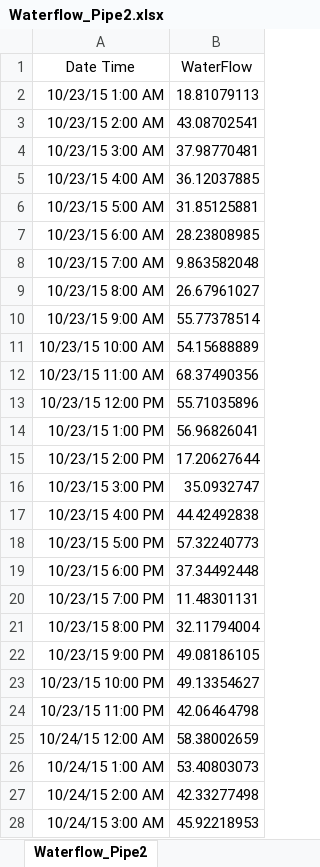
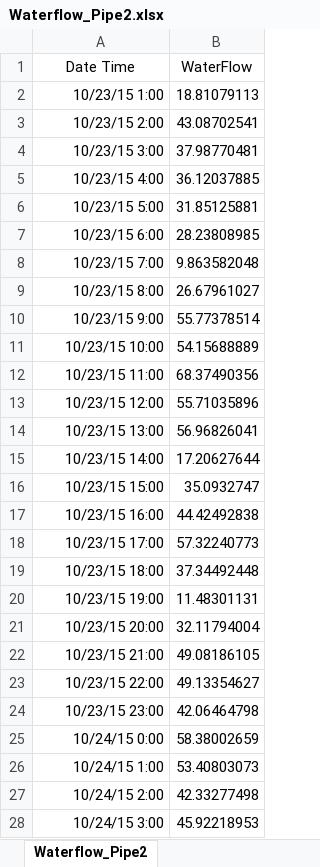
Before and after one commit to okazevedo90/CUNY_GITHUB_submissions, an Excel workbook: DATA624/project_1/Waterflow_Pipe2.xlsx, sheet Waterflow_Pipe2, drawn as a sheet; only a part is shown; values as stored, in another font and other column widths than the file's, no borders; the diff covers the shown part only; the diff names each change by its address in the sheet, - before the commit and + after, or states it on an @@ line.

Commit message:
dataset updates

```diff
--- a/DATA624/project_1/Waterflow_Pipe2.xlsx (sheet Waterflow_Pipe2)
+++ b/DATA624/project_1/Waterflow_Pipe2.xlsx (sheet Waterflow_Pipe2)
-A2 (Date Time): 10/23/15 1:00 AM
+A2 (Date Time): 10/23/15 1:00
-A3 (Date Time): 10/23/15 2:00 AM
+A3 (Date Time): 10/23/15 2:00
-A4 (Date Time): 10/23/15 3:00 AM
+A4 (Date Time): 10/23/15 3:00
-A5 (Date Time): 10/23/15 4:00 AM
+A5 (Date Time): 10/23/15 4:00
-A6 (Date Time): 10/23/15 5:00 AM
+A6 (Date Time): 10/23/15 5:00
-A7 (Date Time): 10/23/15 6:00 AM
+A7 (Date Time): 10/23/15 6:00
-A8 (Date Time): 10/23/15 7:00 AM
+A8 (Date Time): 10/23/15 7:00
-A9 (Date Time): 10/23/15 8:00 AM
+A9 (Date Time): 10/23/15 8:00
-A10 (Date Time): 10/23/15 9:00 AM
+A10 (Date Time): 10/23/15 9:00
-A11 (Date Time): 10/23/15 10:00 AM
+A11 (Date Time): 10/23/15 10:00
-A12 (Date Time): 10/23/15 11:00 AM
+A12 (Date Time): 10/23/15 11:00
-A13 (Date Time): 10/23/15 12:00 PM
+A13 (Date Time): 10/23/15 12:00
-A14 (Date Time): 10/23/15 1:00 PM
+A14 (Date Time): 10/23/15 13:00
-A15 (Date Time): 10/23/15 2:00 PM
+A15 (Date Time): 10/23/15 14:00
-A16 (Date Time): 10/23/15 3:00 PM
+A16 (Date Time): 10/23/15 15:00
-A17 (Date Time): 10/23/15 4:00 PM
+A17 (Date Time): 10/23/15 16:00
-A18 (Date Time): 10/23/15 5:00 PM
+A18 (Date Time): 10/23/15 17:00
-A19 (Date Time): 10/23/15 6:00 PM
+A19 (Date Time): 10/23/15 18:00
-A20 (Date Time): 10/23/15 7:00 PM
+A20 (Date Time): 10/23/15 19:00
-A21 (Date Time): 10/23/15 8:00 PM
+A21 (Date Time): 10/23/15 20:00
-A22 (Date Time): 10/23/15 9:00 PM
+A22 (Date Time): 10/23/15 21:00
-A23 (Date Time): 10/23/15 10:00 PM
+A23 (Date Time): 10/23/15 22:00
-A24 (Date Time): 10/23/15 11:00 PM
+A24 (Date Time): 10/23/15 23:00
-A25 (Date Time): 10/24/15 12:00 AM
+A25 (Date Time): 10/24/15 0:00
-A26 (Date Time): 10/24/15 1:00 AM
+A26 (Date Time): 10/24/15 1:00
-A27 (Date Time): 10/24/15 2:00 AM
+A27 (Date Time): 10/24/15 2:00
-A28 (Date Time): 10/24/15 3:00 AM
+A28 (Date Time): 10/24/15 3:00
```
Also changed, not shown: 973 edited cells elsewhere in this sheet, 2 other files.
